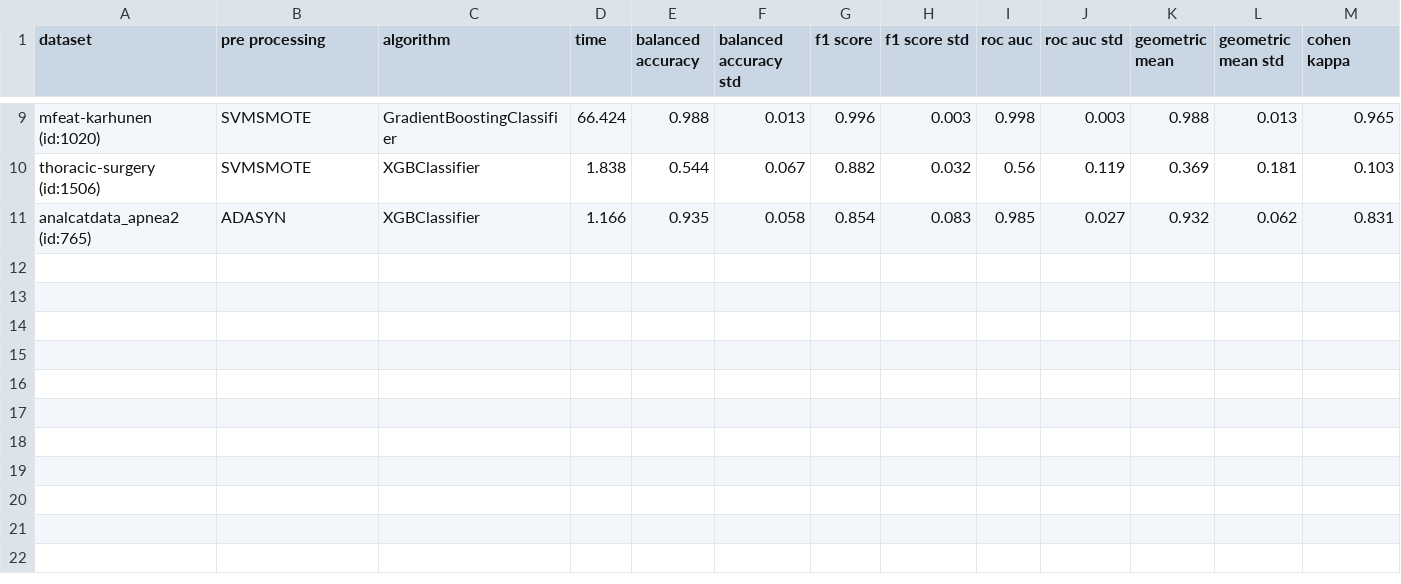
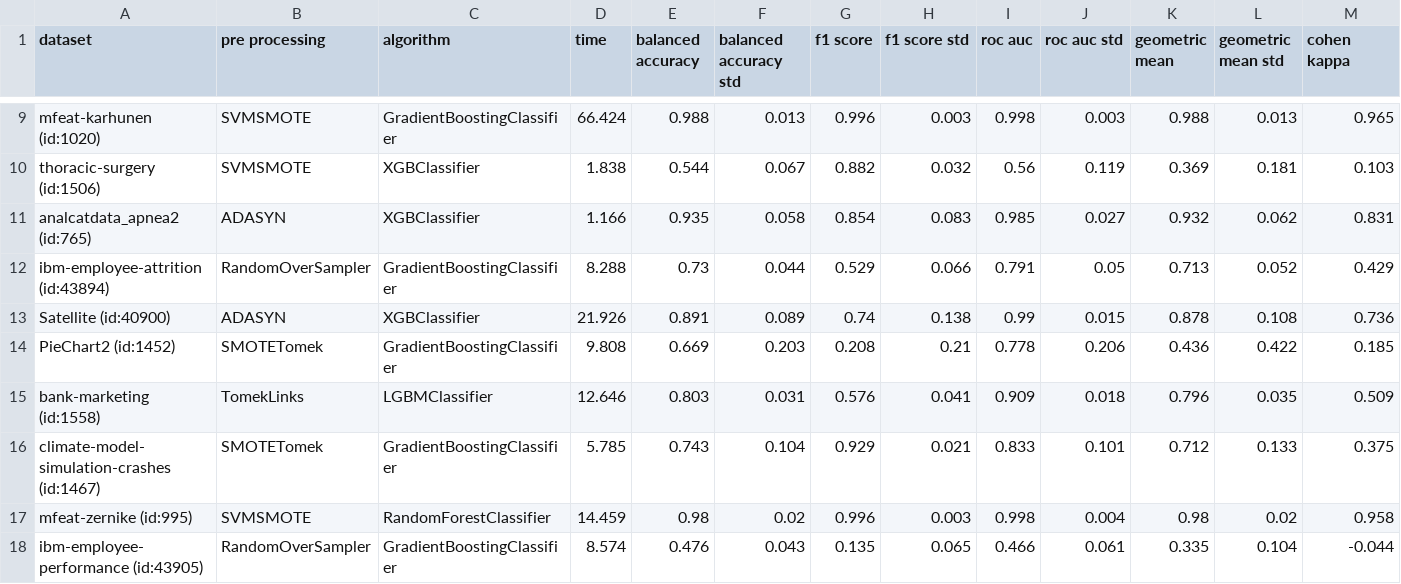
Before and after one commit to PedroVieira1160634/automated-imbalanced-classification, a CSV file: project/output/kb_results.csv, drawn as a sheet; only a part is shown, gaps mark what is left out; rows hold the shown columns only; the diff names each change by its address in the sheet, - before the commit and + after, or states it on an @@ line.

Commit message:
7 more datasets runned

```diff
--- a/project/output/kb_results.csv
+++ b/project/output/kb_results.csv
+row 12: ibm-employee-attrition (id:43894) | RandomOverSampler | GradientBoostingClassifier | 8.288 | 0.73 | 0.044 | 0.529 | 0.066 | 0.791 | 0.05 | 0.713 | 0.052 | 0.429
+row 13: Satellite (id:40900) | ADASYN | XGBClassifier | 21.926 | 0.891 | 0.089 | 0.74 | 0.138 | 0.99 | 0.015 | 0.878 | 0.108 | 0.736
+row 14: PieChart2 (id:1452) | SMOTETomek | GradientBoostingClassifier | 9.808 | 0.669 | 0.203 | 0.208 | 0.21 | 0.778 | 0.206 | 0.436 | 0.422 | 0.185
+row 15: bank-marketing (id:1558) | TomekLinks | LGBMClassifier | 12.646 | 0.803 | 0.031 | 0.576 | 0.041 | 0.909 | 0.018 | 0.796 | 0.035 | 0.509
+row 16: climate-model-simulation-crashes (id:1467) | SMOTETomek | GradientBoostingClassifier | 5.785 | 0.743 | 0.104 | 0.929 | 0.021 | 0.833 | 0.101 | 0.712 | 0.133 | 0.375
+row 17: mfeat-zernike (id:995) | SVMSMOTE | RandomForestClassifier | 14.459 | 0.98 | 0.02 | 0.996 | 0.003 | 0.998 | 0.004 | 0.98 | 0.02 | 0.958
+row 18: ibm-employee-performance (id:43905) | RandomOverSampler | GradientBoostingClassifier | 8.574 | 0.476 | 0.043 | 0.135 | 0.065 | 0.466 | 0.061 | 0.335 | 0.104 | -0.044
```
Also changed, not shown: 4 other files.
